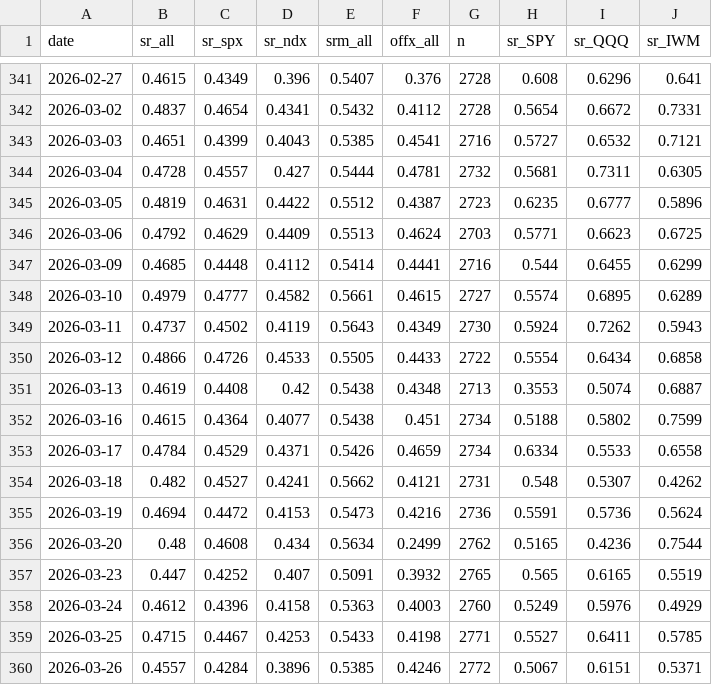
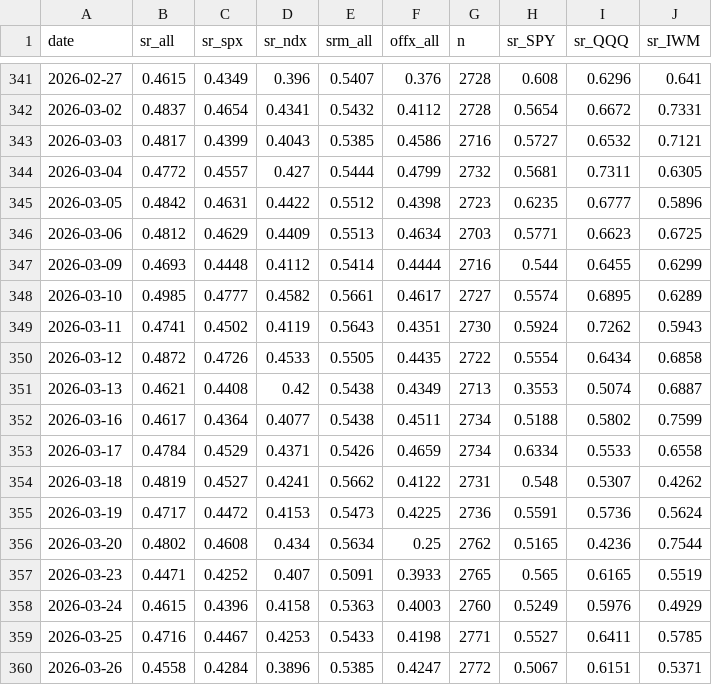
Before and after one commit to az123-stack/breadth-monitor, a CSV file: data/finra_daily.csv, drawn as a sheet; only a part is shown, gaps mark what is left out; the diff covers the shown part only.

```diff
--- a/data/finra_daily.csv
+++ b/data/finra_daily.csv
@@ -342,19 +342,19 @@ date,sr_all,sr_spx,sr_ndx,srm_all,offx_all,n,sr_SPY,sr_QQQ,sr_IWM
 2026-03-02,0.4837,0.4654,0.4341,0.5432,0.4112,2728,0.5654,0.6672,0.7331
-2026-03-03,0.4651,0.4399,0.4043,0.5385,0.4541,2716,0.5727,0.6532,0.7121
-2026-03-04,0.4728,0.4557,0.427,0.5444,0.4781,2732,0.5681,0.7311,0.6305
-2026-03-05,0.4819,0.4631,0.4422,0.5512,0.4387,2723,0.6235,0.6777,0.5896
-2026-03-06,0.4792,0.4629,0.4409,0.5513,0.4624,2703,0.5771,0.6623,0.6725
-2026-03-09,0.4685,0.4448,0.4112,0.5414,0.4441,2716,0.544,0.6455,0.6299
-2026-03-10,0.4979,0.4777,0.4582,0.5661,0.4615,2727,0.5574,0.6895,0.6289
-2026-03-11,0.4737,0.4502,0.4119,0.5643,0.4349,2730,0.5924,0.7262,0.5943
-2026-03-12,0.4866,0.4726,0.4533,0.5505,0.4433,2722,0.5554,0.6434,0.6858
-2026-03-13,0.4619,0.4408,0.42,0.5438,0.4348,2713,0.3553,0.5074,0.6887
-2026-03-16,0.4615,0.4364,0.4077,0.5438,0.451,2734,0.5188,0.5802,0.7599
+2026-03-03,0.4817,0.4399,0.4043,0.5385,0.4586,2716,0.5727,0.6532,0.7121
+2026-03-04,0.4772,0.4557,0.427,0.5444,0.4799,2732,0.5681,0.7311,0.6305
+2026-03-05,0.4842,0.4631,0.4422,0.5512,0.4398,2723,0.6235,0.6777,0.5896
+2026-03-06,0.4812,0.4629,0.4409,0.5513,0.4634,2703,0.5771,0.6623,0.6725
+2026-03-09,0.4693,0.4448,0.4112,0.5414,0.4444,2716,0.544,0.6455,0.6299
+2026-03-10,0.4985,0.4777,0.4582,0.5661,0.4617,2727,0.5574,0.6895,0.6289
+2026-03-11,0.4741,0.4502,0.4119,0.5643,0.4351,2730,0.5924,0.7262,0.5943
+2026-03-12,0.4872,0.4726,0.4533,0.5505,0.4435,2722,0.5554,0.6434,0.6858
+2026-03-13,0.4621,0.4408,0.42,0.5438,0.4349,2713,0.3553,0.5074,0.6887
+2026-03-16,0.4617,0.4364,0.4077,0.5438,0.4511,2734,0.5188,0.5802,0.7599
 2026-03-17,0.4784,0.4529,0.4371,0.5426,0.4659,2734,0.6334,0.5533,0.6558
-2026-03-18,0.482,0.4527,0.4241,0.5662,0.4121,2731,0.548,0.5307,0.4262
-2026-03-19,0.4694,0.4472,0.4153,0.5473,0.4216,2736,0.5591,0.5736,0.5624
-2026-03-20,0.48,0.4608,0.434,0.5634,0.2499,2762,0.5165,0.4236,0.7544
-2026-03-23,0.447,0.4252,0.407,0.5091,0.3932,2765,0.565,0.6165,0.5519
-2026-03-24,0.4612,0.4396,0.4158,0.5363,0.4003,2760,0.5249,0.5976,0.4929
-2026-03-25,0.4715,0.4467,0.4253,0.5433,0.4198,2771,0.5527,0.6411,0.5785
-2026-03-26,0.4557,0.4284,0.3896,0.5385,0.4246,2772,0.5067,0.6151,0.5371
+2026-03-18,0.4819,0.4527,0.4241,0.5662,0.4122,2731,0.548,0.5307,0.4262
+2026-03-19,0.4717,0.4472,0.4153,0.5473,0.4225,2736,0.5591,0.5736,0.5624
+2026-03-20,0.4802,0.4608,0.434,0.5634,0.25,2762,0.5165,0.4236,0.7544
+2026-03-23,0.4471,0.4252,0.407,0.5091,0.3933,2765,0.565,0.6165,0.5519
+2026-03-24,0.4615,0.4396,0.4158,0.5363,0.4003,2760,0.5249,0.5976,0.4929
+2026-03-25,0.4716,0.4467,0.4253,0.5433,0.4198,2771,0.5527,0.6411,0.5785
+2026-03-26,0.4558,0.4284,0.3896,0.5385,0.4247,2772,0.5067,0.6151,0.5371
```
Also changed, not shown: 1 added row and 132 edited cells elsewhere in this file, data/breadth.csv, data/decision_log.csv, 19 other files.
